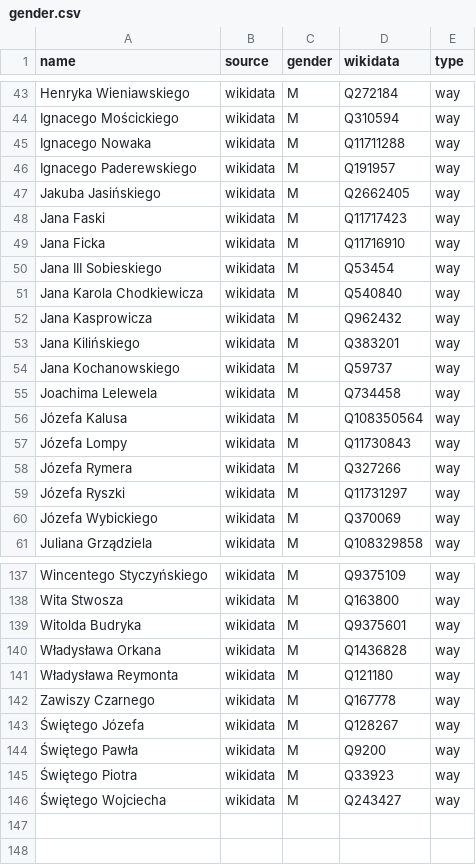
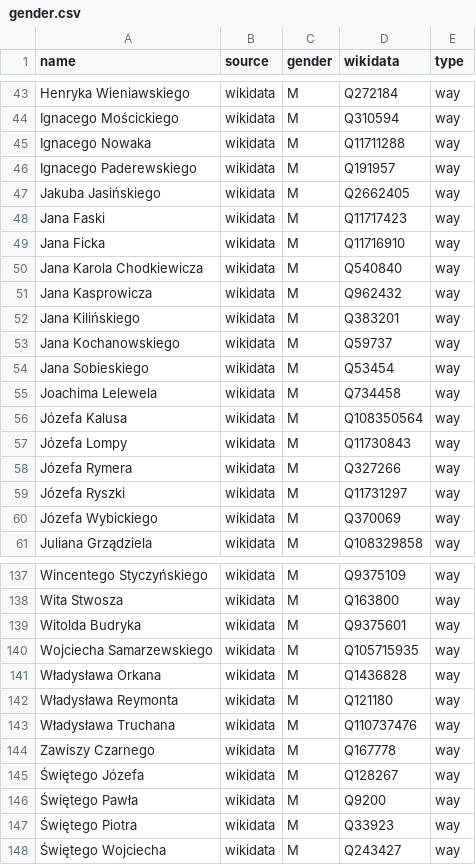
Before and after one commit to EqualStreetNames/equalstreetnames-chorzow, a CSV file: data/gender.csv, drawn as a sheet; only a part is shown, gaps mark what is left out; removed rows and columns are numbered as before the commit, all else as after; the diff names each change by its address in the sheet, - before the commit and + after, or states it on an @@ line.

```diff
--- a/data/gender.csv
+++ b/data/gender.csv
-row 50: Jana III Sobieskiego | wikidata | M | Q53454 | way
+row 54: Jana Sobieskiego | wikidata | M | Q53454 | way
+row 140: Wojciecha Samarzewskiego | wikidata | M | Q105715935 | way
+row 143: Władysława Truchana | wikidata | M | Q110737476 | way
```
Also changed, not shown: data/other.csv, 3 other files.
